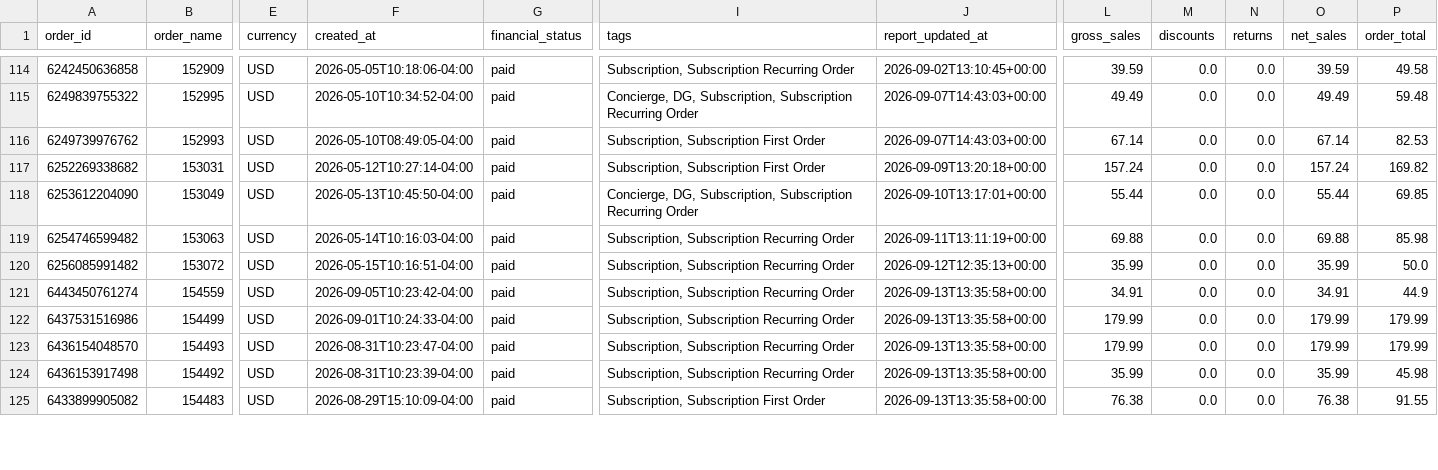
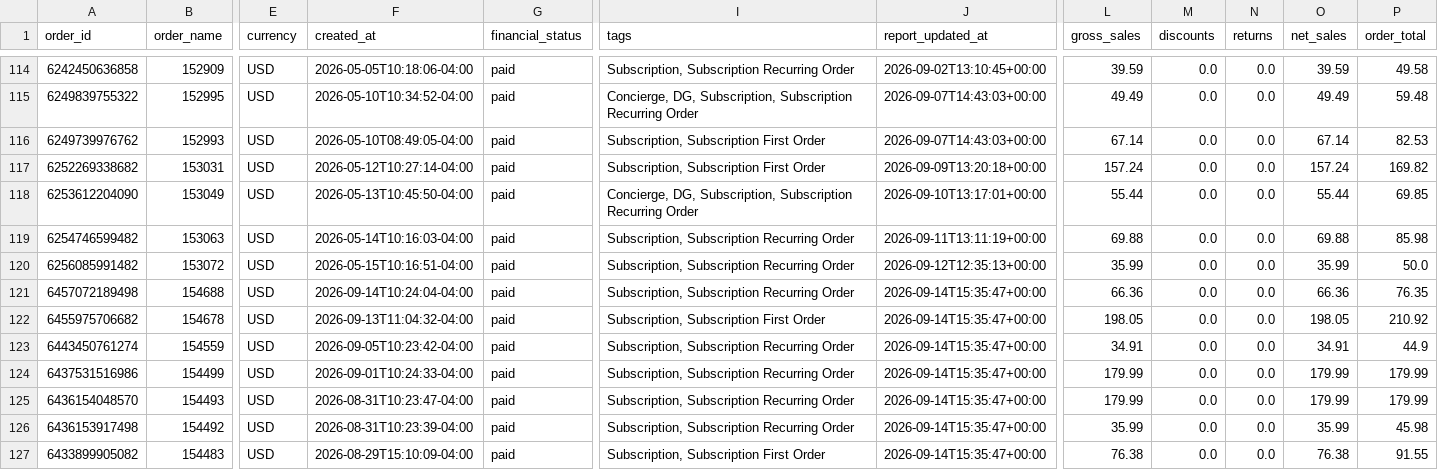
Before and after one commit to Equestrian-Labs-Dashboard/smartrr-shopify-report, a CSV file: data/orders_report.csv, drawn as a sheet; only a part is shown, gaps mark what is left out; addresses are those after the commit; rows hold the shown columns only; the diff covers the shown part only; the diff names each change by its address in the sheet, - before the commit and + after, or states it on an @@ line.

```diff
--- a/data/orders_report.csv
+++ b/data/orders_report.csv
+row 121: 6457072189498 | 154688 | USD | 2026-09-14T10:24:04-04:00 | paid | Subscription, Subscription Recurring Order | 2026-09-14T15:35:47+00:00 | 66.36 | 0.0 | 0.0 | 66.36 | 76.35
+row 122: 6455975706682 | 154678 | USD | 2026-09-13T11:04:32-04:00 | paid | Subscription, Subscription First Order | 2026-09-14T15:35:47+00:00 | 198.05 | 0.0 | 0.0 | 198.05 | 210.92
-J123:J127 (report_updated_at): 2026-09-13T13:35:58+00:00
+J123:J127 (report_updated_at): 2026-09-14T15:35:47+00:00
```
Also changed, not shown: 56 edited cells elsewhere in this file, data/subscriptions_report.csv, 3 other files.
